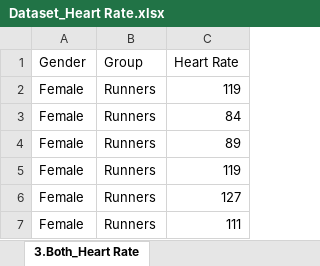
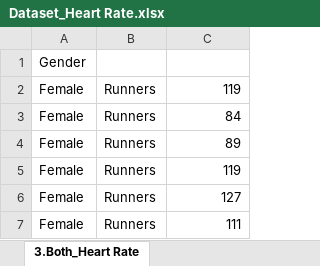
Before and after one commit to M3X1CO/first_repository, an Excel workbook: Dataset_Heart Rate.xlsx, sheet 3.Both_Heart Rate, drawn as a sheet; only a part is shown; values as stored, in another font and other column widths than the file's, no borders; the diff names each change by its address in the sheet, - before the commit and + after, or states it on an @@ line.

```diff
--- a/Dataset_Heart Rate.xlsx (sheet 3.Both_Heart Rate)
+++ b/Dataset_Heart Rate.xlsx (sheet 3.Both_Heart Rate)
-B1: Group
+B1: (empty)
-C1: Heart Rate
+C1: (empty)
```
Also changed, not shown: Female Participants.xlsx, Male Participants.xlsx, 9 other files.
